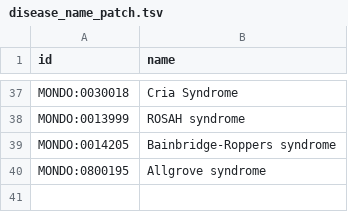
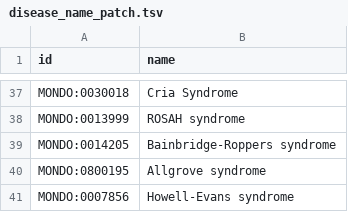
Before and after one commit to everycure-org/matrix, a TSV file: pipelines/core_entities/data/00_input/patch/disease_name_patch.tsv, drawn as a sheet; only a part is shown, gaps mark what is left out; the diff names each change by its address in the sheet, - before the commit and + after, or states it on an @@ line.

Commit message:
Add disease to patch (#2153)

```diff
--- a/pipelines/core_entities/data/00_input/patch/disease_name_patch.tsv
+++ b/pipelines/core_entities/data/00_input/patch/disease_name_patch.tsv
+row 41: MONDO:0007856 | Howell-Evans syndrome
```
